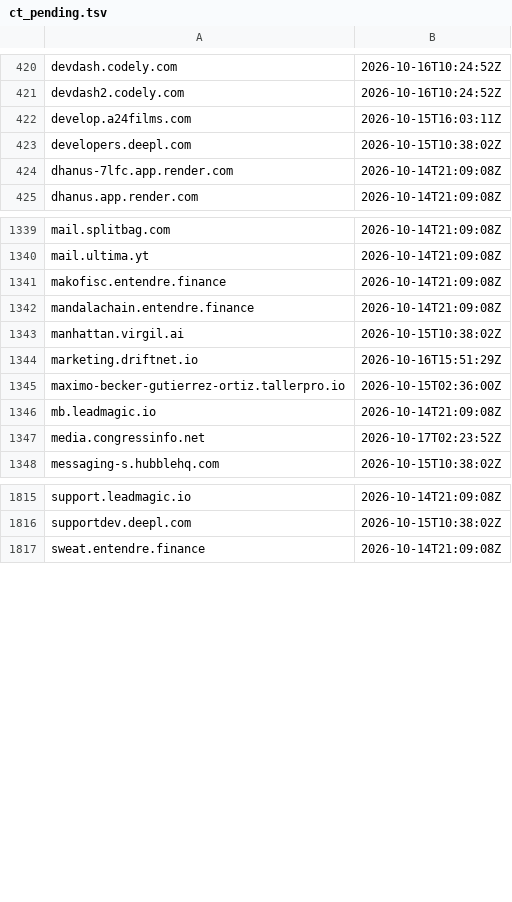
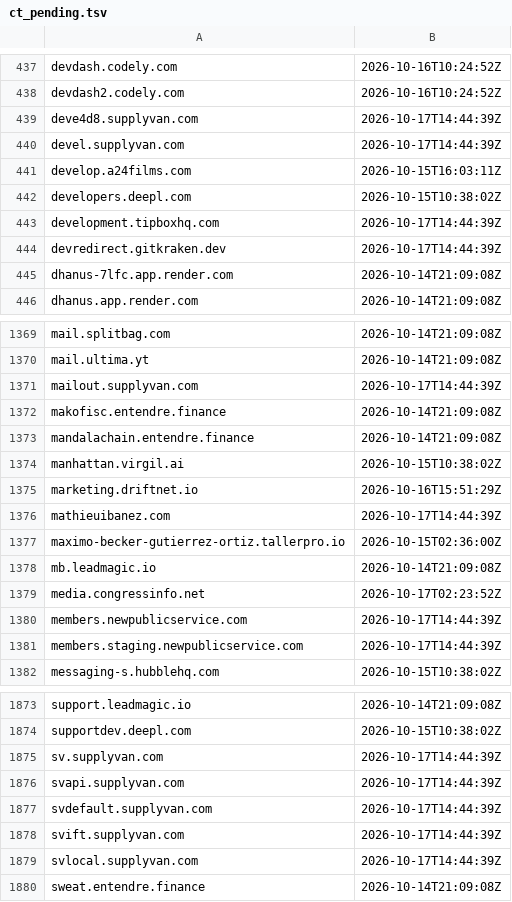
Before and after one commit to malek-alhu/marketplace-phaas-tracker, a TSV file: monitor/state/ct_pending.tsv, drawn as a sheet; only a part is shown, gaps mark what is left out; the diff covers the shown part only; the diff names each change by its address in the sheet, - before the commit and + after, or states it on an @@ line.

```diff
--- a/monitor/state/ct_pending.tsv
+++ b/monitor/state/ct_pending.tsv
+row 439: deve4d8.supplyvan.com | 2026-10-17T14:44:39Z
+row 440: devel.supplyvan.com | 2026-10-17T14:44:39Z
+row 443: development.tipboxhq.com | 2026-10-17T14:44:39Z
+row 444: devredirect.gitkraken.dev | 2026-10-17T14:44:39Z
+row 1371: mailout.supplyvan.com | 2026-10-17T14:44:39Z
+row 1376: mathieuibanez.com | 2026-10-17T14:44:39Z
+row 1380: members.newpublicservice.com | 2026-10-17T14:44:39Z
+row 1381: members.staging.newpublicservice.com | 2026-10-17T14:44:39Z
+row 1875: sv.supplyvan.com | 2026-10-17T14:44:39Z
+row 1876: svapi.supplyvan.com | 2026-10-17T14:44:39Z
+row 1877: svdefault.supplyvan.com | 2026-10-17T14:44:39Z
+row 1878: svift.supplyvan.com | 2026-10-17T14:44:39Z
+row 1879: svlocal.supplyvan.com | 2026-10-17T14:44:39Z
```
Also changed, not shown: 64 added rows elsewhere in this file, monitor/scans.csv, 10 other files.
